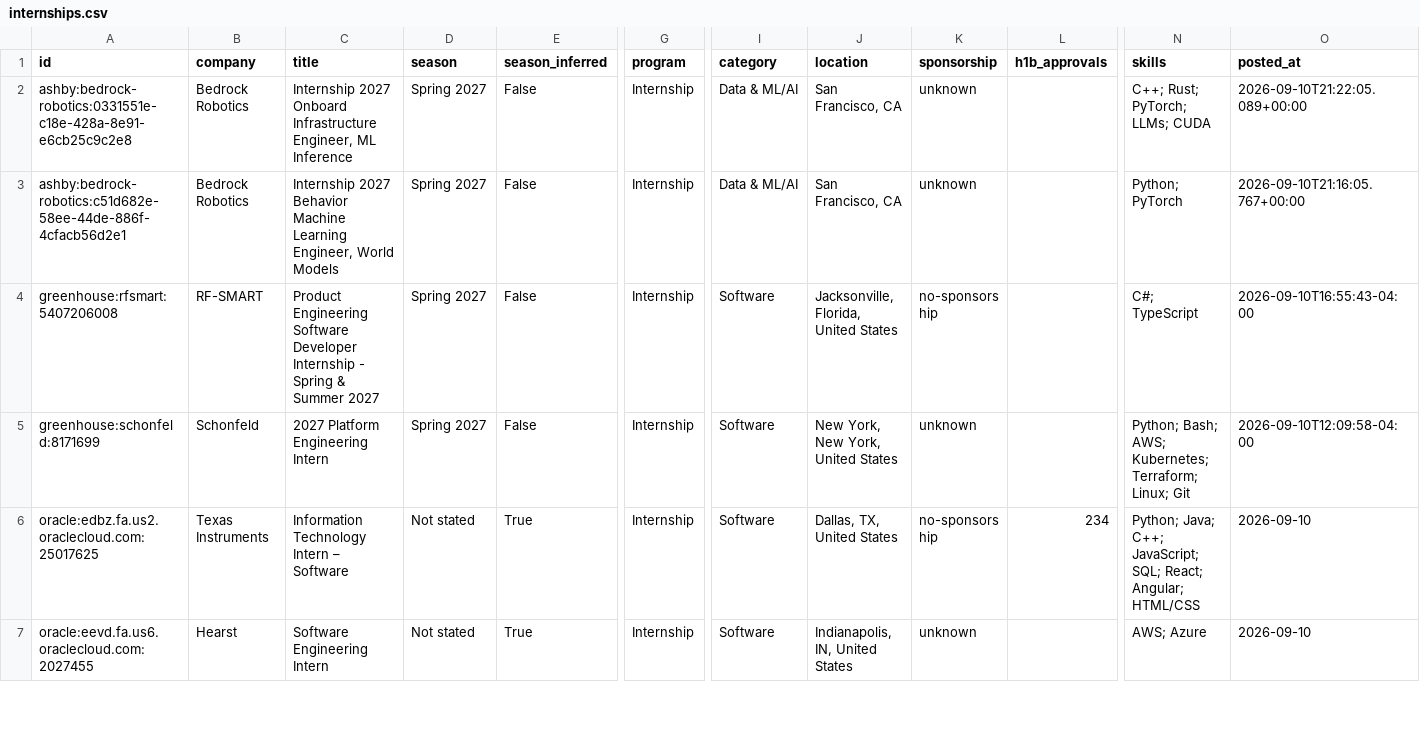
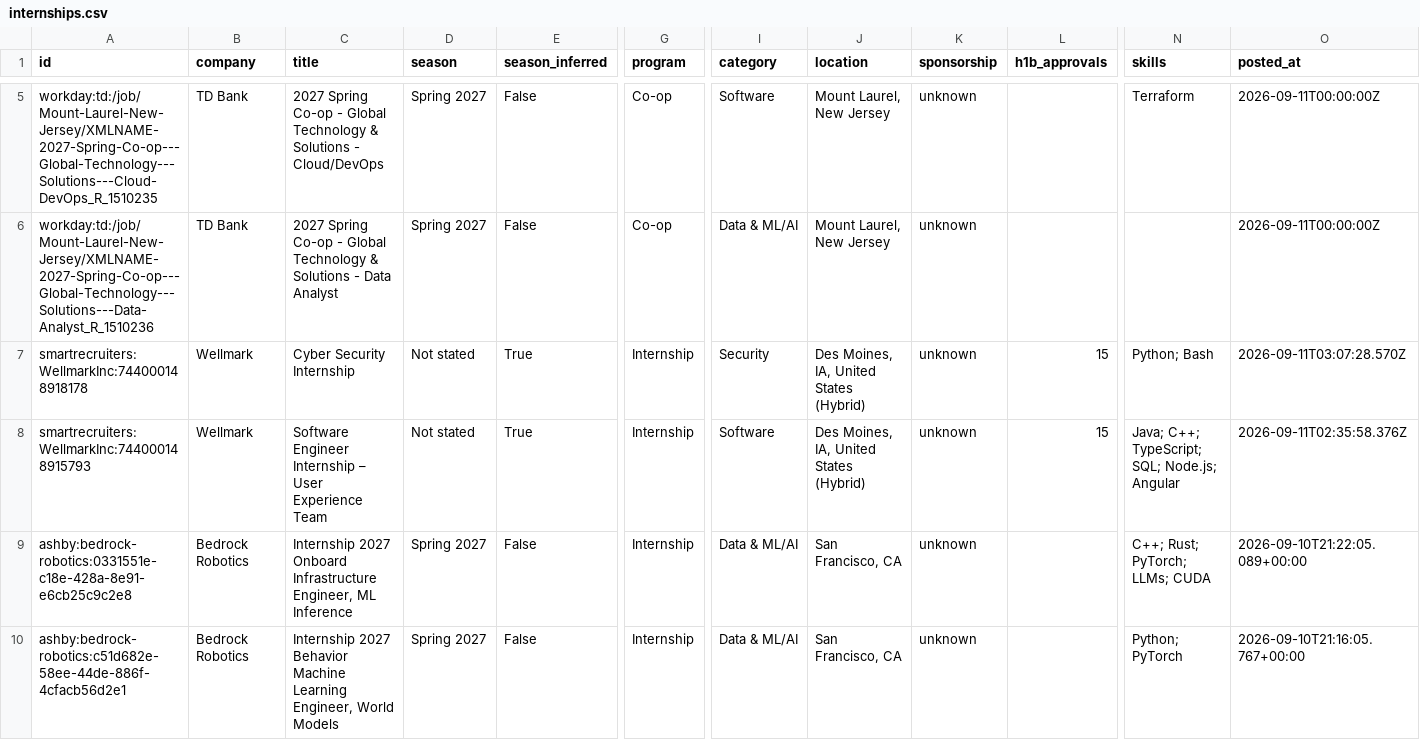
Before and after one commit to HarshaPrakash1/Automated-List-Of-Spring-2027-Tech-Internships, a CSV file: data/internships.csv, drawn as a sheet; only a part is shown, gaps mark what is left out; the shorter side is filled out with more unchanged rows; rows hold the shown columns only; the diff covers the shown part only; the diff names each change by its address in the sheet, - before the commit and + after, or states it on an @@ line.

```diff
--- a/data/internships.csv
+++ b/data/internships.csv
+row 5: workday:td:/job/Mount-Laurel-New-Jersey/XMLNAME-2027-Spring-Co-op---Global-Technology---Solutions---Cloud-DevOps_R_1510235 | TD Bank | 2027 Spring Co-op - Global Technology & Solutions - Cloud/DevOps | Spring 2027 | False | Co-op | Software | Mount Laurel, New Jersey | unknown |  | Terraform | 2026-09-11T00:00:00Z
+row 6: workday:td:/job/Mount-Laurel-New-Jersey/XMLNAME-2027-Spring-Co-op---Global-Technology---Solutions---Data-Analyst_R_1510236 | TD Bank | 2027 Spring Co-op - Global Technology & Solutions - Data Analyst | Spring 2027 | False | Co-op | Data & ML/AI | Mount Laurel, New Jersey | unknown |  |  | 2026-09-11T00:00:00Z
+row 7: smartrecruiters:WellmarkInc:744000148918178 | Wellmark | Cyber Security Internship | Not stated | True | Internship | Security | Des Moines, IA, United States (Hybrid) | unknown | 15 | Python; Bash | 2026-09-11T03:07:28.570Z
+row 8: smartrecruiters:WellmarkInc:744000148915793 | Wellmark | Software Engineer Internship – User Experience Team | Not stated | True | Internship | Software | Des Moines, IA, United States (Hybrid) | unknown | 15 | Java; C++; TypeScript; SQL; Node.js; Angular | 2026-09-11T02:35:58.376Z
```
Also changed, not shown: 3 added rows elsewhere in this file, docs/internships.csv, 15 other files.
